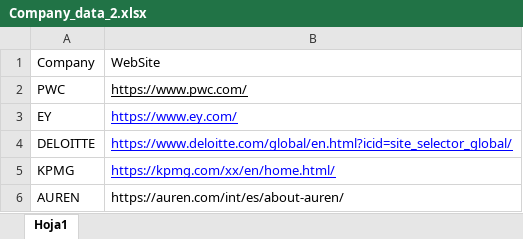
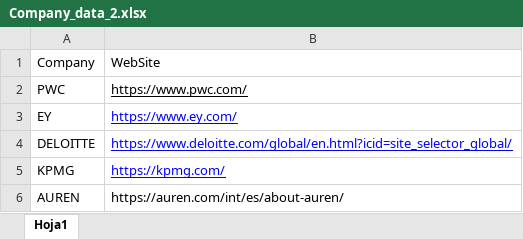
Before and after one commit to ArielHL/CrawlerWeb, an Excel workbook: WC_6/Source/Company_data_2.xlsx, sheet Hoja1, drawn as a sheet; values as stored, in another font and other column widths than the file's, no borders; the diff names each change by its address in the sheet, - before the commit and + after, or states it on an @@ line.

```diff
--- a/WC_6/Source/Company_data_2.xlsx (sheet Hoja1)
+++ b/WC_6/Source/Company_data_2.xlsx (sheet Hoja1)
-B5: https://kpmg.com/xx/en/home.html/
+B5: https://kpmg.com/
```
Also changed, not shown: 3 other files.
